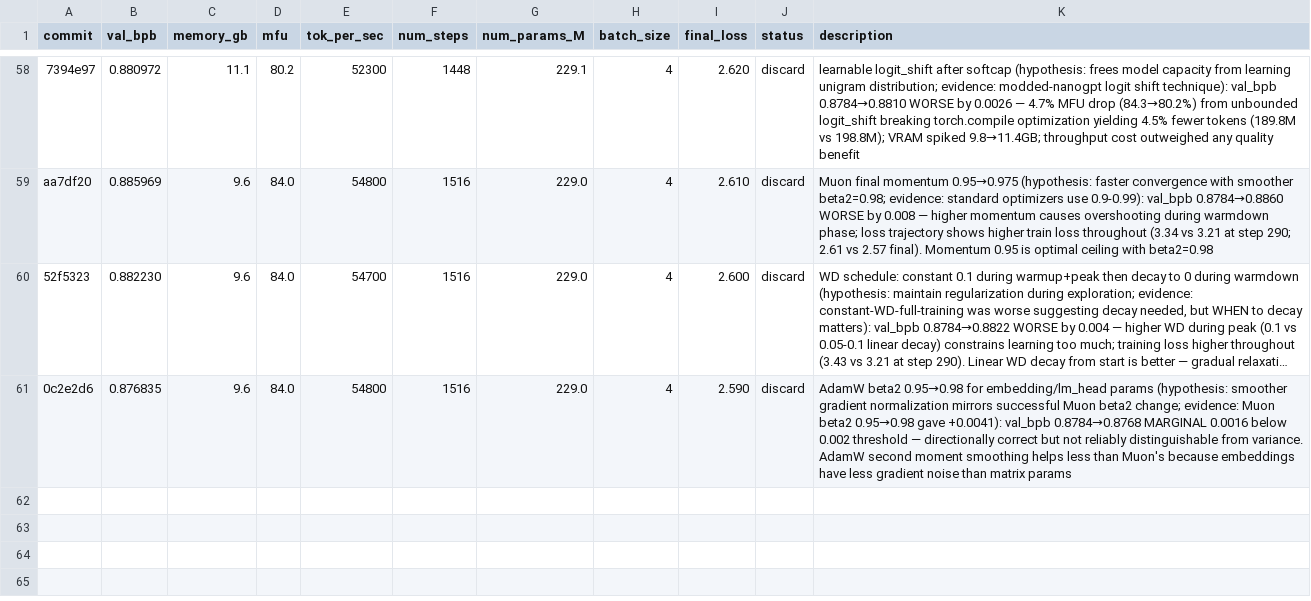
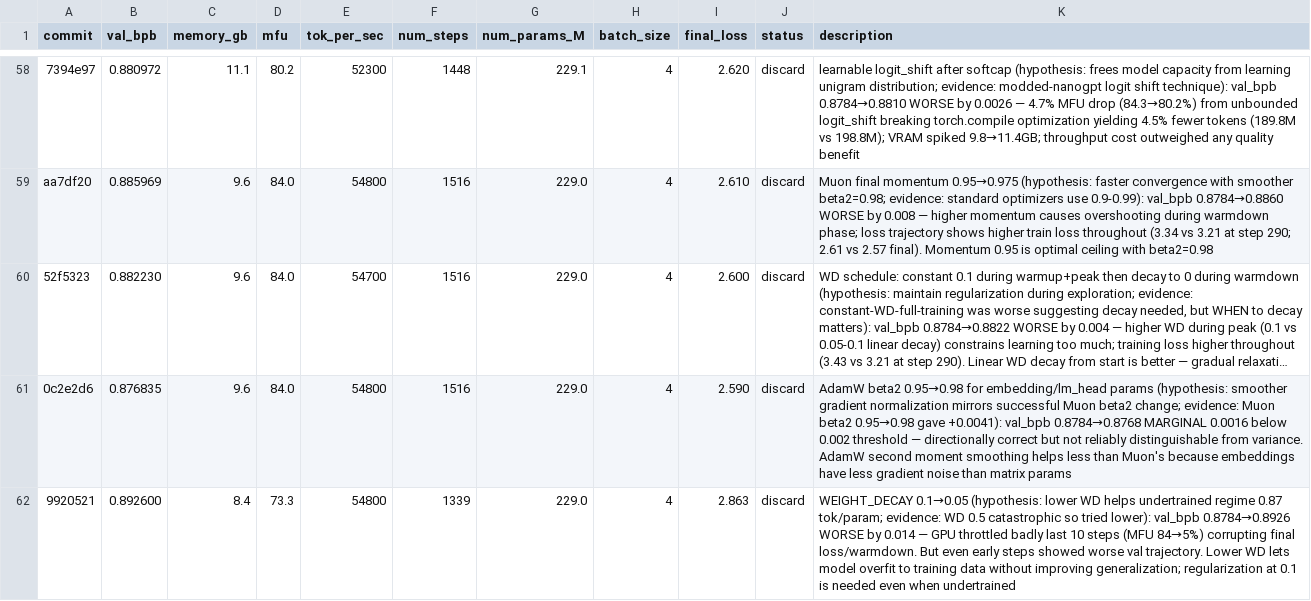
Before and after one commit to Djordje-Stojanovic/TrainRTX5070_60Min, a TSV file: results.tsv, drawn as a sheet; only a part is shown, gaps mark what is left out; long unchanged cells end in ….

Commit message:
results: discard WEIGHT_DECAY 0.05 (val_bpb 0.8926 worse by 0.014)

```diff
--- a/results.tsv
+++ b/results.tsv
@@ -61 +61,2 @@ aa7df20	0.885969	9.6	84.0	54800	1516	229.0	4	2.610	discard	Muon final momentum 0
 0c2e2d6	0.876835	9.6	84.0	54800	1516	229.0	4	2.590	discard	AdamW beta2 0.95→0.98 for embedding/lm_head params (hypothesis: smoother gradient normalization mirrors successful Muon beta2 change; evidence: Muon beta2 0.95→0.98 gave +0.0041): val_bpb 0.8784→0.8768 MARGINAL 0.0016 below 0.002 threshold — directionally correct but not reliably distinguishable from variance. AdamW second moment smoothing helps less than Muon's because embeddings have less gradient noise than matrix params
+9920521	0.892600	8.4	73.3	54800	1339	229.0	4	2.863	discard	WEIGHT_DECAY 0.1→0.05 (hypothesis: lower WD helps undertrained regime 0.87 tok/param; evidence: WD 0.5 catastrophic so tried lower): val_bpb 0.8784→0.8926 WORSE by 0.014 — GPU throttled badly last 10 steps (MFU 84→5%) corrupting final loss/warmdown. But even early steps showed worse val trajectory. Lower WD lets model overfit to training data without improving generalization; regularization at 0.1 is needed even when undertrained
```
